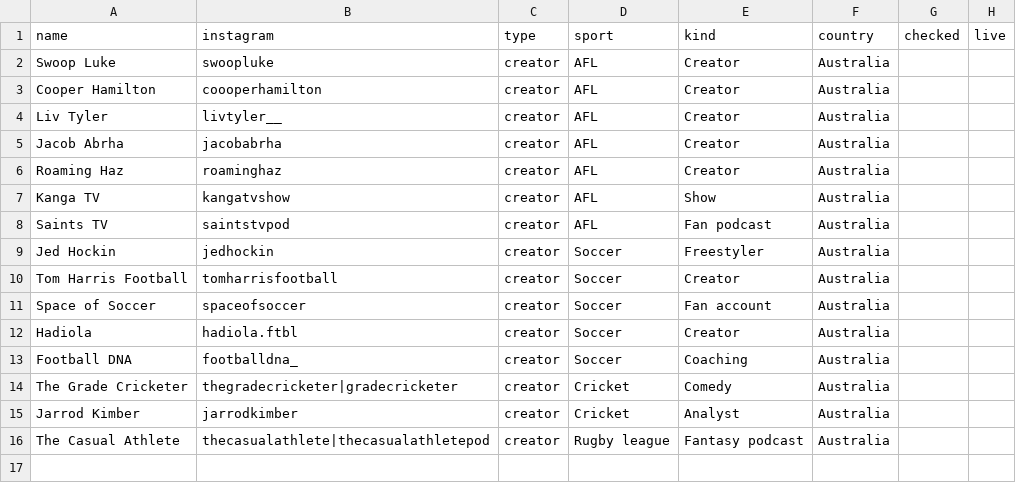
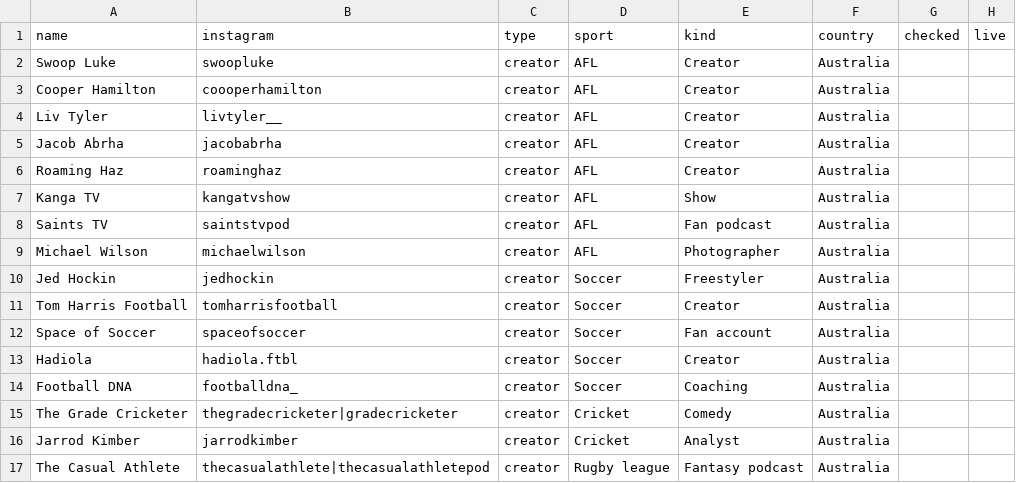
Before and after one commit to YosemiteDan/SocialRankingsV2, a CSV file: data/creators.csv, drawn as a sheet; the diff names each change by its address in the sheet, - before the commit and + after, or states it on an @@ line.

```diff
--- a/data/creators.csv
+++ b/data/creators.csv
+row 9: Michael Wilson | michaelwilson | creator | AFL | Photographer | Australia
```
